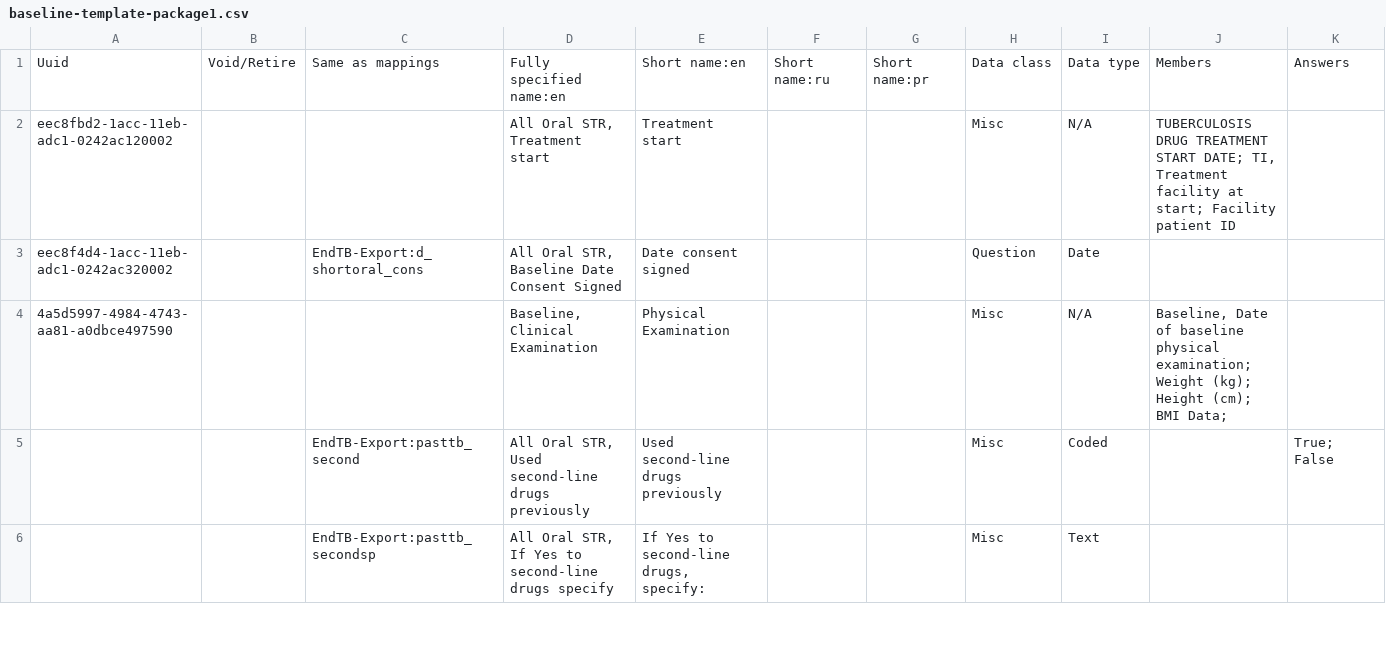
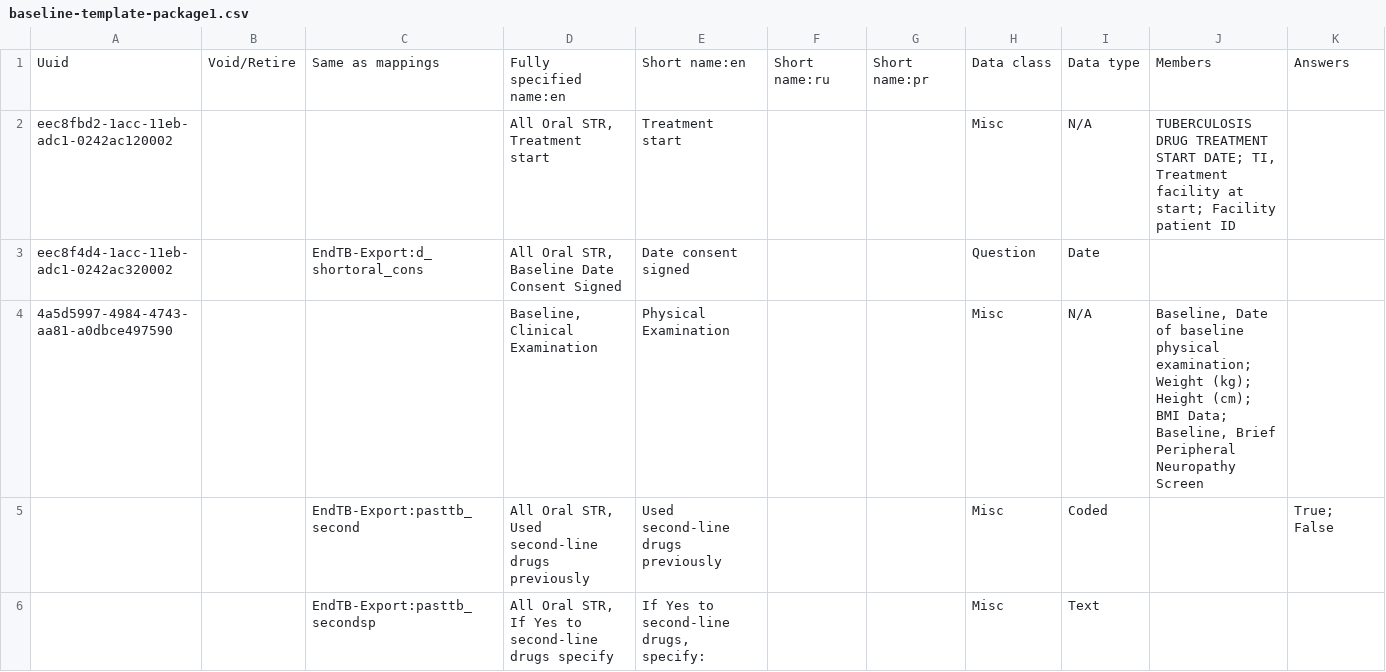
Before and after one commit to endtb/package1, a CSV file: concepts/baseline-template-package1.csv, drawn as a sheet; only a part is shown; the diff covers the shown part only.

Commit message:
BPNS

```diff
--- a/concepts/baseline-template-package1.csv
+++ b/concepts/baseline-template-package1.csv
@@ -3,4 +3,4 @@ eec8fbd2-1acc-11eb-adc1-0242ac120002  ,,,"All Oral STR, Treatment start",Treatme
 eec8f4d4-1acc-11eb-adc1-0242ac320002 ,,EndTB-Export:d_shortoral_cons,"All Oral STR, Baseline Date Consent Signed",Date consent signed,,,Question,Date,,
-"4a5d5997-4984-4743-aa81-a0dbce497590
-",,,"Baseline, Clinical Examination",Physical Examination,,,Misc,N/A,"Baseline, Date of baseline physical examination; Weight (kg); Height (cm); BMI Data;",
+"4a5d5997-4984-4743-aa81-a0dbce497590
+",,,"Baseline, Clinical Examination",Physical Examination,,,Misc,N/A,"Baseline, Date of baseline physical examination; Weight (kg); Height (cm); BMI Data; Baseline, Brief Peripheral Neuropathy Screen",
 ,,EndTB-Export:pasttb_second,"All Oral STR, Used second-line drugs previously",Used second-line drugs previously,,,Misc,Coded,,True; False
```
Also changed, not shown: 3 edited cells elsewhere in this file.
